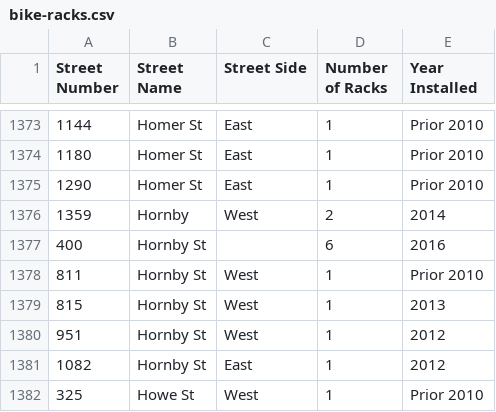
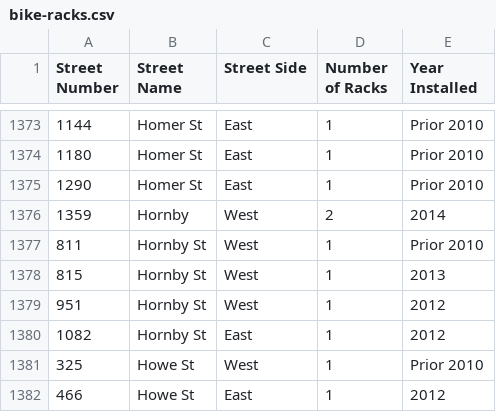
Before and after one commit to ubc-library-rc/intro-regex, a CSV file: data/bike-racks.csv, drawn as a sheet; only a part is shown, gaps mark what is left out; the shorter side is filled out with more unchanged rows; the diff names each change by its address in the sheet, - before the commit and + after, or states it on an @@ line.

```diff
--- a/data/bike-racks.csv
+++ b/data/bike-racks.csv
-row 1377: 400 | Hornby St |  | 6 | 2016
```
Also changed, not shown: 12 other files.
